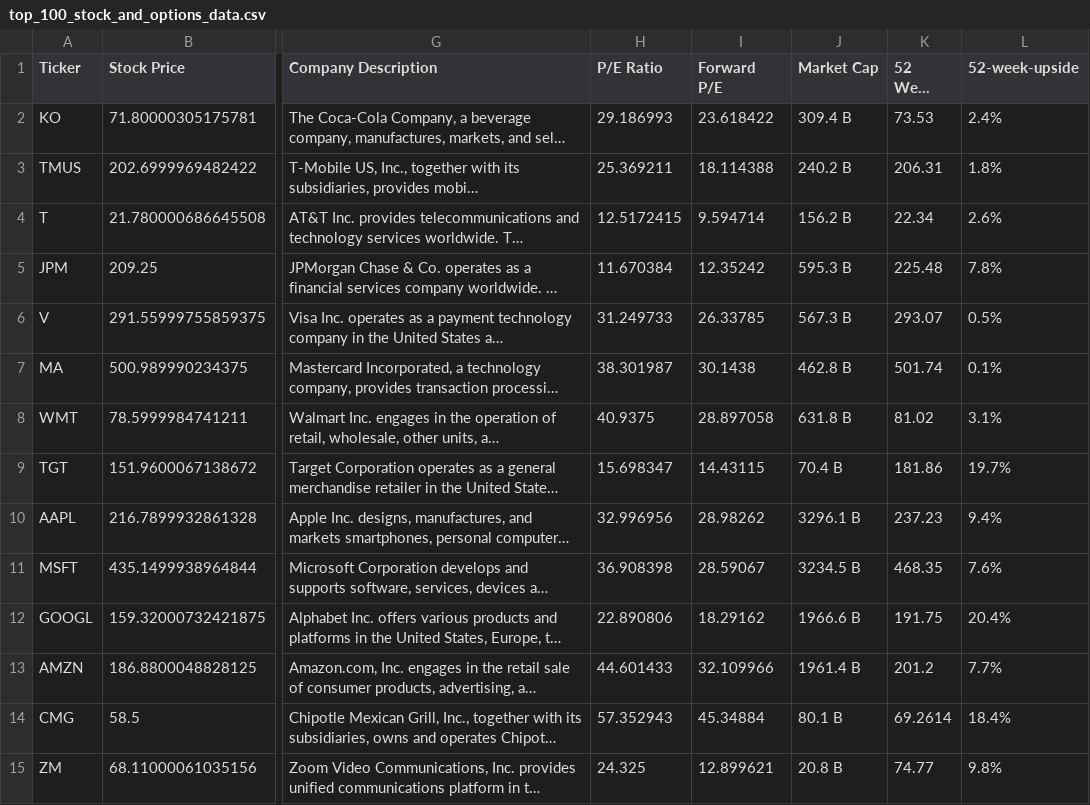
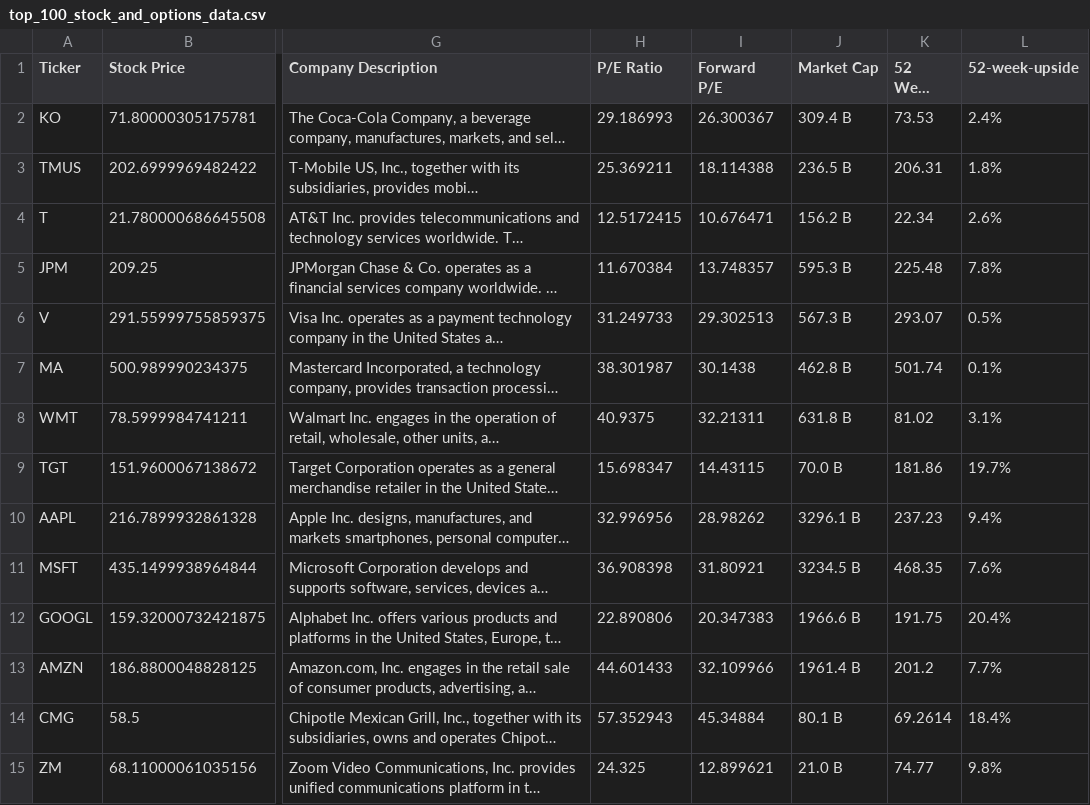
Before and after one commit to dparedesi/Call-Options-values, a CSV file: top_100_stock_and_options_data.csv, drawn as a sheet; only a part is shown, gaps mark what is left out; long unchanged cells end in …; the diff covers the shown part only; the diff names each change by its address in the sheet, - before the commit and + after, or states it on an @@ line.

Commit message:
Daily update CSV files

```diff
--- a/top_100_stock_and_options_data.csv
+++ b/top_100_stock_and_options_data.csv
-I2 (Forward P/E): 23.618422
+I2 (Forward P/E): 26.300367
-J3 (Market Cap): 240.2 B
+J3 (Market Cap): 236.5 B
-I4 (Forward P/E): 9.594714
+I4 (Forward P/E): 10.676471
-I5 (Forward P/E): 12.35242
+I5 (Forward P/E): 13.748357
-I6 (Forward P/E): 26.33785
+I6 (Forward P/E): 29.302513
-I8 (Forward P/E): 28.897058
+I8 (Forward P/E): 32.21311
-J9 (Market Cap): 70.4 B
+J9 (Market Cap): 70.0 B
-I11 (Forward P/E): 28.59067
+I11 (Forward P/E): 31.80921
-I12 (Forward P/E): 18.29162
+I12 (Forward P/E): 20.347383
-J15 (Market Cap): 20.8 B
+J15 (Market Cap): 21.0 B
```
Also changed, not shown: 13 edited cells elsewhere in this file.
